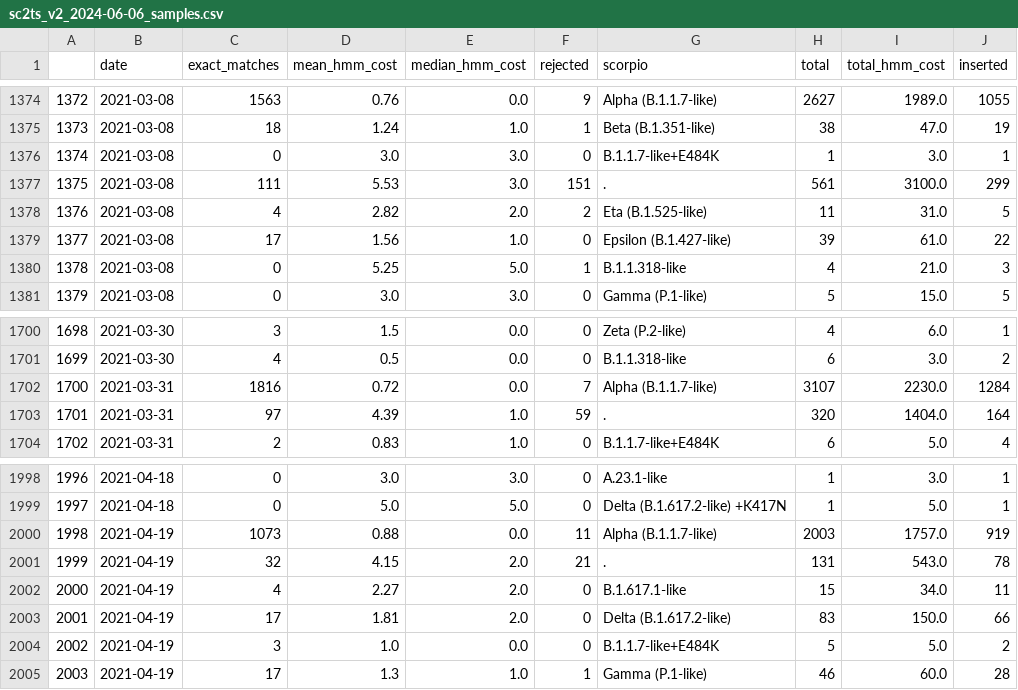
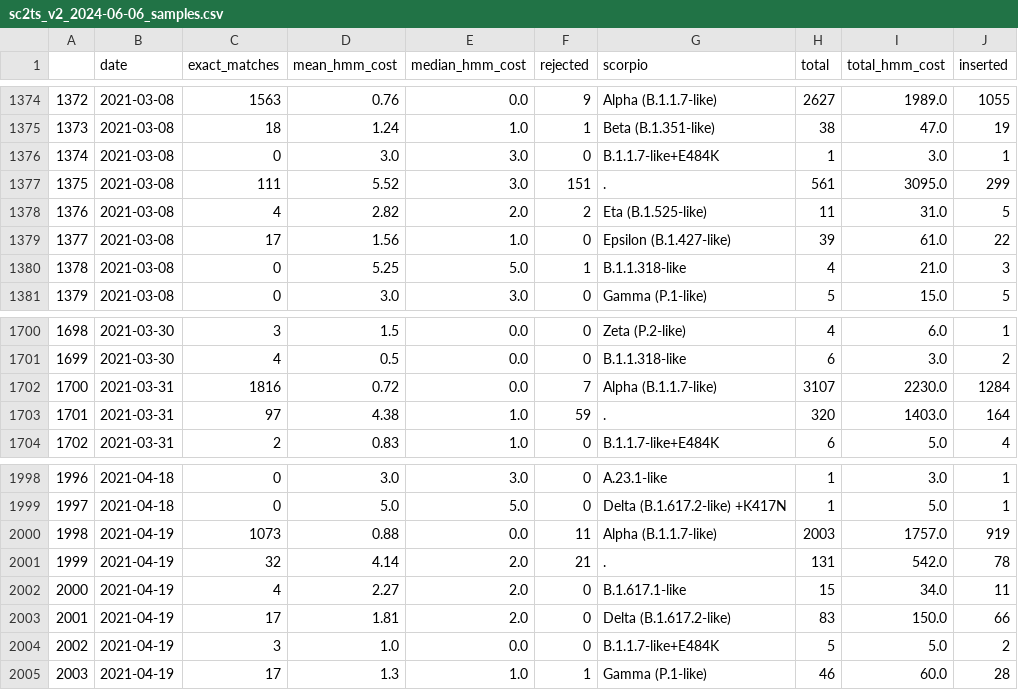
Before and after one commit to jeromekelleher/sc2ts-paper, a CSV file: arg_postprocessing/sc2ts_v2_2024-06-06_samples.csv, drawn as a sheet; only a part is shown, gaps mark what is left out; the diff covers the shown part only.

```diff
--- a/arg_postprocessing/sc2ts_v2_2024-06-06_samples.csv
+++ b/arg_postprocessing/sc2ts_v2_2024-06-06_samples.csv
@@ -1376,3 +1376,3 @@
 1374,2021-03-08,0,3.0,3.0,0,B.1.1.7-like+E484K,1,3.0,1
-1375,2021-03-08,111,5.53,3.0,151,.,561,3100.0,299
+1375,2021-03-08,111,5.52,3.0,151,.,561,3095.0,299
 1376,2021-03-08,4,2.82,2.0,2,Eta (B.1.525-like),11,31.0,5
@@ -1702,3 +1702,3 @@
 1700,2021-03-31,1816,0.72,0.0,7,Alpha (B.1.1.7-like),3107,2230.0,1284
-1701,2021-03-31,97,4.39,1.0,59,.,320,1404.0,164
+1701,2021-03-31,97,4.38,1.0,59,.,320,1403.0,164
 1702,2021-03-31,2,0.83,1.0,0,B.1.1.7-like+E484K,6,5.0,4
@@ -2000,3 +2000,3 @@
 1998,2021-04-19,1073,0.88,0.0,11,Alpha (B.1.1.7-like),2003,1757.0,919
-1999,2021-04-19,32,4.15,2.0,21,.,131,543.0,78
+1999,2021-04-19,32,4.14,2.0,21,.,131,542.0,78
 2000,2021-04-19,4,2.27,2.0,0,B.1.617.1-like,15,34.0,11
```
Also changed, not shown: 22 edited cells elsewhere in this file, arg_postprocessing/sc2ts_v2_2024-06-06_pr_pp_mp_aph_bps_pango_dated_3seq.csv, arg_postprocessing/sc2ts_v2_2024-06-06_pr_pp_mp_aph_bps_pango_dated_CovRecomb_output.csv, 5 other files.
